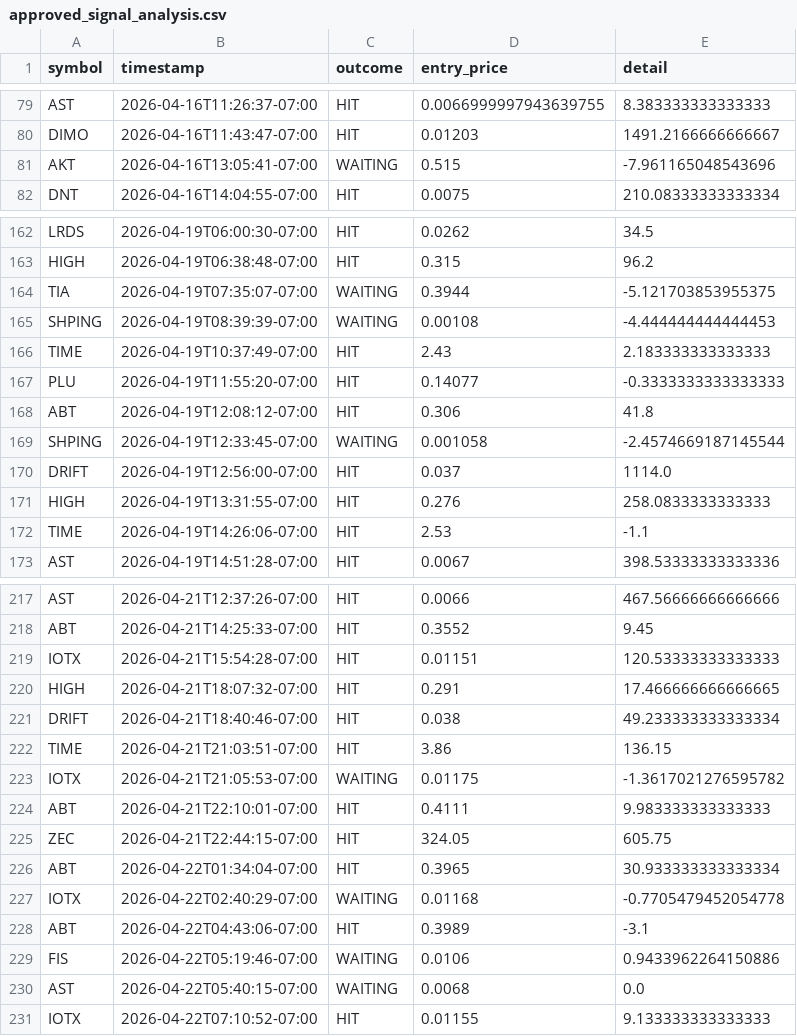
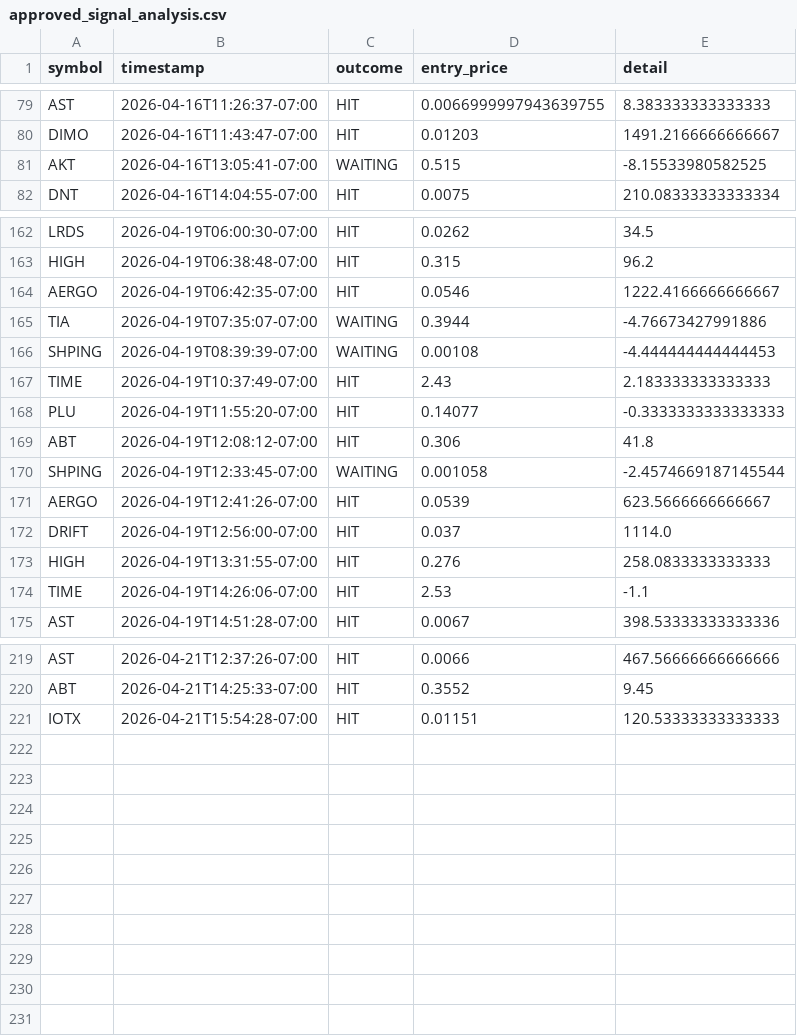
Before and after one commit to stefanbund/stadium-public-data, a CSV file: coinbase/approved_signal_analysis.csv, drawn as a sheet; only a part is shown, gaps mark what is left out; the diff covers the shown part only.

```diff
--- a/coinbase/approved_signal_analysis.csv
+++ b/coinbase/approved_signal_analysis.csv
@@ -80,3 +80,3 @@ AST,2026-04-16T11:26:37-07:00,HIT,0.0066999997943639755,8.383333333333333
 DIMO,2026-04-16T11:43:47-07:00,HIT,0.01203,1491.2166666666667
-AKT,2026-04-16T13:05:41-07:00,WAITING,0.515,-7.961165048543696
+AKT,2026-04-16T13:05:41-07:00,WAITING,0.515,-8.15533980582525
 DNT,2026-04-16T14:04:55-07:00,HIT,0.0075,210.08333333333334
@@ -163,3 +163,4 @@ LRDS,2026-04-19T06:00:30-07:00,HIT,0.0262,34.5
 HIGH,2026-04-19T06:38:48-07:00,HIT,0.315,96.2
-TIA,2026-04-19T07:35:07-07:00,WAITING,0.3944,-5.121703853955375
+AERGO,2026-04-19T06:42:35-07:00,HIT,0.0546,1222.4166666666667
+TIA,2026-04-19T07:35:07-07:00,WAITING,0.3944,-4.76673427991886
 SHPING,2026-04-19T08:39:39-07:00,WAITING,0.00108,-4.444444444444453
@@ -169,2 +170,3 @@ ABT,2026-04-19T12:08:12-07:00,HIT,0.306,41.8
 SHPING,2026-04-19T12:33:45-07:00,WAITING,0.001058,-2.4574669187145544
+AERGO,2026-04-19T12:41:26-07:00,HIT,0.0539,623.5666666666667
 DRIFT,2026-04-19T12:56:00-07:00,HIT,0.037,1114.0
@@ -219,13 +221 @@ ABT,2026-04-21T14:25:33-07:00,HIT,0.3552,9.45
 IOTX,2026-04-21T15:54:28-07:00,HIT,0.01151,120.53333333333333
-HIGH,2026-04-21T18:07:32-07:00,HIT,0.291,17.466666666666665
-DRIFT,2026-04-21T18:40:46-07:00,HIT,0.038,49.233333333333334
-TIME,2026-04-21T21:03:51-07:00,HIT,3.86,136.15
-IOTX,2026-04-21T21:05:53-07:00,WAITING,0.01175,-1.3617021276595782
-ABT,2026-04-21T22:10:01-07:00,HIT,0.4111,9.983333333333333
-ZEC,2026-04-21T22:44:15-07:00,HIT,324.05,605.75
-ABT,2026-04-22T01:34:04-07:00,HIT,0.3965,30.933333333333334
-IOTX,2026-04-22T02:40:29-07:00,WAITING,0.01168,-0.7705479452054778
-ABT,2026-04-22T04:43:06-07:00,HIT,0.3989,-3.1
-FIS,2026-04-22T05:19:46-07:00,WAITING,0.0106,0.9433962264150886
-AST,2026-04-22T05:40:15-07:00,WAITING,0.0068,0.0
-IOTX,2026-04-22T07:10:52-07:00,HIT,0.01155,9.133333333333333
```
Also changed, not shown: 4 edited cells elsewhere in this file, coinbase/bot_symbol_pass_fail_summary.csv, coinbase/coinbase_log_summary.csv, 28 other files.
